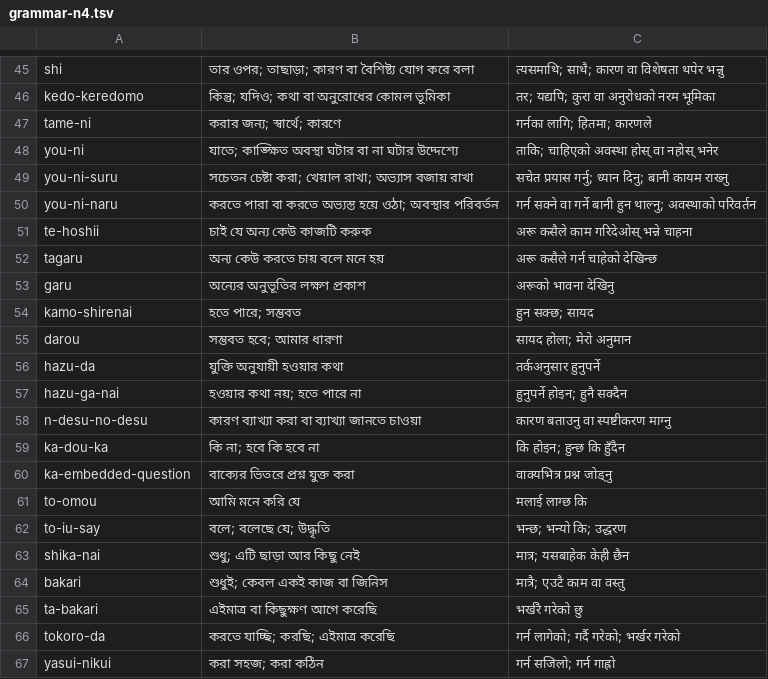
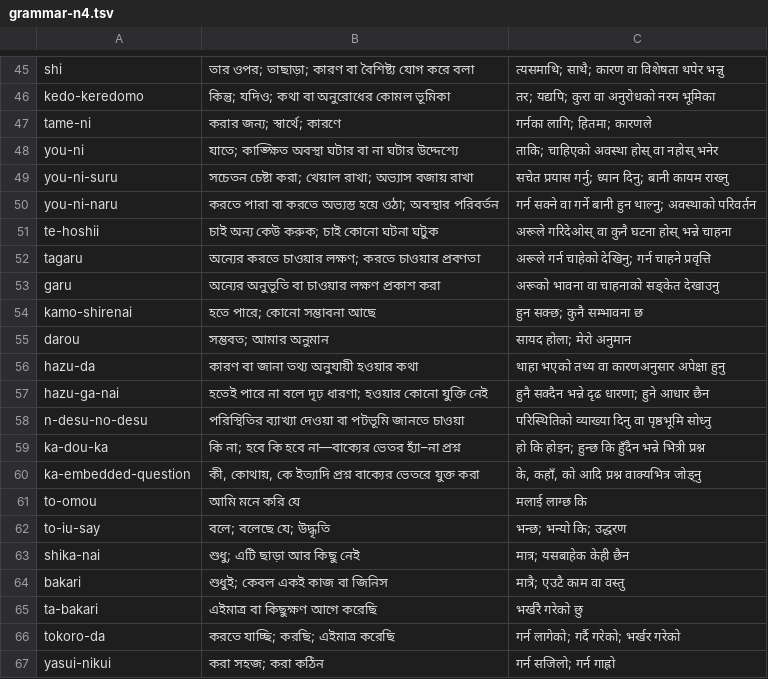
Before and after one commit to Mr04Nazmul/nihongo-path, a TSV file: translations/grammar-n4.tsv, drawn as a sheet; only a part is shown, gaps mark what is left out.

Commit message:
Review N4 grammar 50–59: desire, conjecture and embedded questions

```diff
--- a/translations/grammar-n4.tsv
+++ b/translations/grammar-n4.tsv
@@ -50,12 +50,12 @@ you-ni-suru	সচেতন চেষ্টা করা; খেয়াল রা
 you-ni-naru	করতে পারা বা করতে অভ্যস্ত হয়ে ওঠা; অবস্থার পরিবর্তন	गर्न सक्ने वा गर्ने बानी हुन थाल्नु; अवस्थाको परिवर्तन
-te-hoshii	চাই যে অন্য কেউ কাজটি করুক	अरू कसैले काम गरिदेओस् भन्ने चाहना
-tagaru	অন্য কেউ করতে চায় বলে মনে হয়	अरू कसैले गर्न चाहेको देखिन्छ
-garu	অন্যের অনুভূতির লক্ষণ প্রকাশ	अरूको भावना देखिनु
-kamo-shirenai	হতে পারে; সম্ভবত	हुन सक्छ; सायद
-darou	সম্ভবত হবে; আমার ধারণা	सायद होला; मेरो अनुमान
-hazu-da	যুক্তি অনুযায়ী হওয়ার কথা	तर्कअनुसार हुनुपर्ने
-hazu-ga-nai	হওয়ার কথা নয়; হতে পারে না	हुनुपर्ने होइन; हुनै सक्दैन
-n-desu-no-desu	কারণ ব্যাখ্যা করা বা ব্যাখ্যা জানতে চাওয়া	कारण बताउनु वा स्पष्टीकरण माग्नु
-ka-dou-ka	কি না; হবে কি হবে না	कि होइन; हुन्छ कि हुँदैन
-ka-embedded-question	বাক্যের ভিতরে প্রশ্ন যুক্ত করা	वाक्यभित्र प्रश्न जोड्नु
+te-hoshii	চাই অন্য কেউ করুক; চাই কোনো ঘটনা ঘটুক	अरूले गरिदेओस् वा कुनै घटना होस् भन्ने चाहना
+tagaru	অন্যের করতে চাওয়ার লক্ষণ; করতে চাওয়ার প্রবণতা	अरूले गर्न चाहेको देखिनु; गर्न चाहने प्रवृत्ति
+garu	অন্যের অনুভূতি বা চাওয়ার লক্ষণ প্রকাশ করা	अरूको भावना वा चाहनाको सङ्केत देखाउनु
+kamo-shirenai	হতে পারে; কোনো সম্ভাবনা আছে	हुन सक्छ; कुनै सम्भावना छ
+darou	সম্ভবত; আমার অনুমান	सायद होला; मेरो अनुमान
+hazu-da	কারণ বা জানা তথ্য অনুযায়ী হওয়ার কথা	थाहा भएको तथ्य वा कारणअनुसार अपेक्षा हुनु
+hazu-ga-nai	হতেই পারে না বলে দৃঢ় ধারণা; হওয়ার কোনো যুক্তি নেই	हुनै सक्दैन भन्ने दृढ धारणा; हुने आधार छैन
+n-desu-no-desu	পরিস্থিতির ব্যাখ্যা দেওয়া বা পটভূমি জানতে চাওয়া	परिस्थितिको व्याख्या दिनु वा पृष्ठभूमि सोध्नु
+ka-dou-ka	কি না; হবে কি হবে না—বাক্যের ভেতর হ্যাঁ–না প্রশ্ন	हो कि होइन; हुन्छ कि हुँदैन भन्ने भित्री प्रश्न
+ka-embedded-question	কী, কোথায়, কে ইত্যাদি প্রশ্ন বাক্যের ভেতরে যুক্ত করা	के, कहाँ, को आदि प्रश्न वाक्यभित्र जोड्नु
 to-omou	আমি মনে করি যে	मलाई लाग्छ कि
```
Also changed, not shown: 6 other files.
